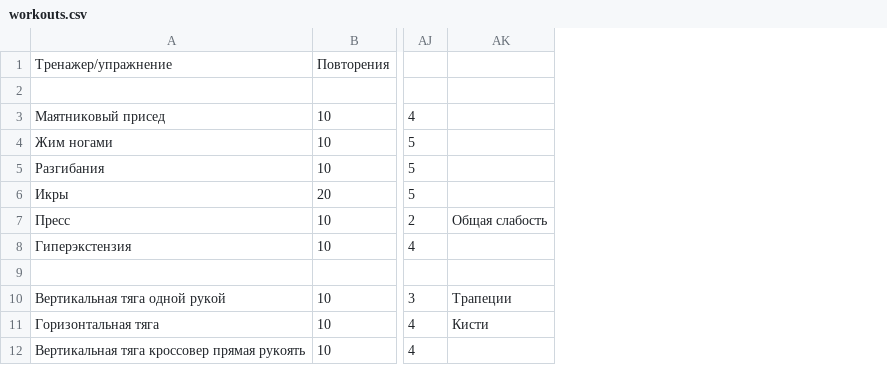
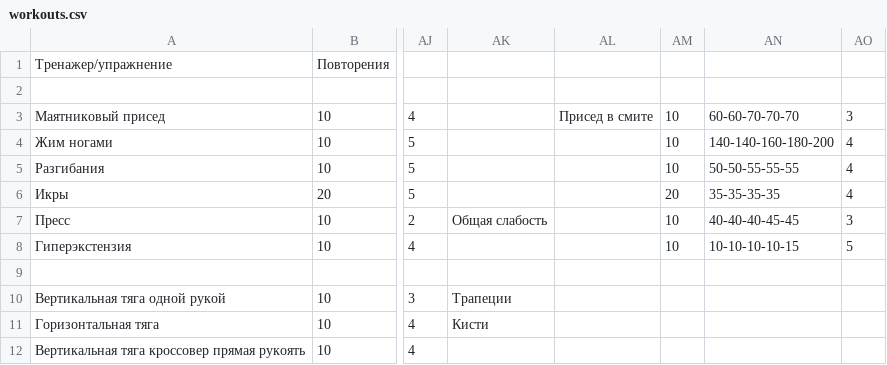
Before and after one commit to aquaphoenix1/Training-log, a CSV file: workouts.csv, drawn as a sheet; only a part is shown, gaps mark what is left out; the diff names each change by its address in the sheet, - before the commit and + after, or states it on an @@ line.

```diff
--- a/workouts.csv
+++ b/workouts.csv
+column AL, row 3: Присед в смите
+column AM, rows 3-8: 10 | 10 | 10 | 20 | 10 | 10
+column AN, rows 3-8: 60-60-70-70-70 | 140-140-160-180-200 | 50-50-55-55-55 | 35-35-35-35 | 40-40-40-45-45 | 10-10-10-10-15
+column AO, rows 3-8: 3 | 4 | 4 | 4 | 3 | 5
```
